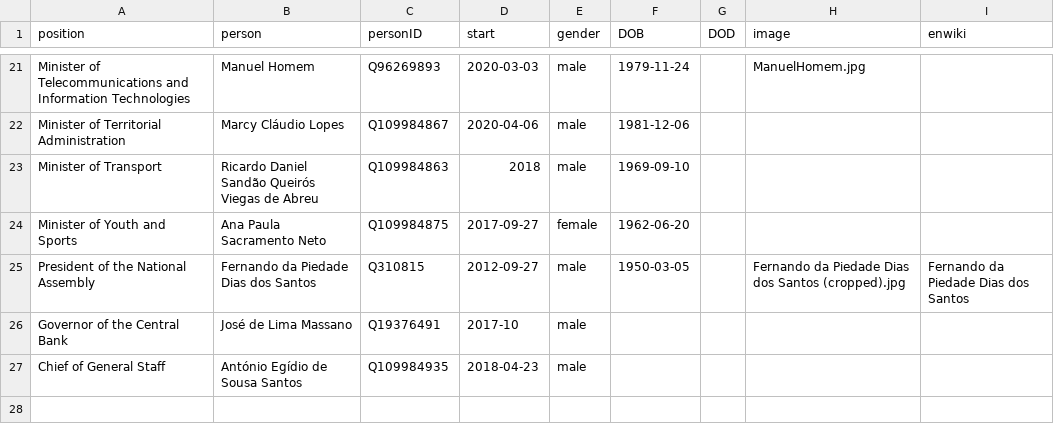
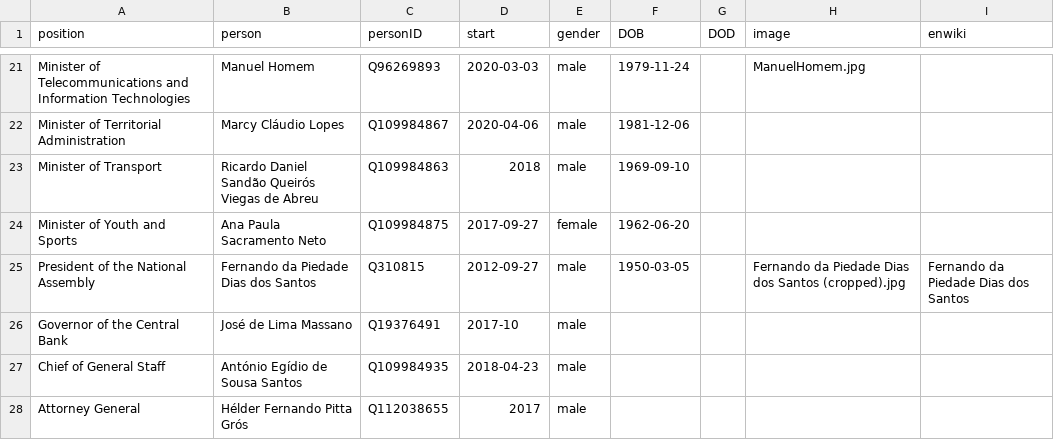
Before and after one commit to every-politician-scrapers/angola, a CSV file: html/current.csv, drawn as a sheet; only a part is shown, gaps mark what is left out; the diff names each change by its address in the sheet, - before the commit and + after, or states it on an @@ line.

```diff
--- a/html/current.csv
+++ b/html/current.csv
+row 28: Attorney General | Hélder Fernando Pitta Grós | Q112038655 | 2017 | male
```
Also changed, not shown: html/holders21.csv, html/positions.csv, 1 other file.
